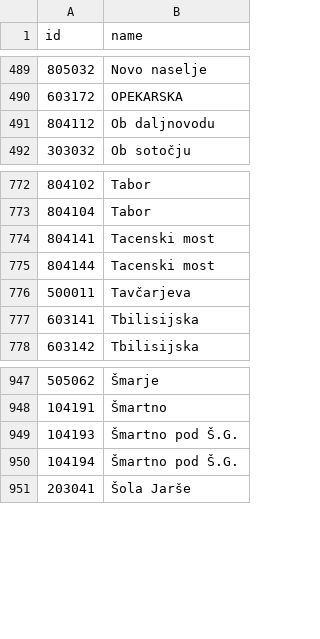
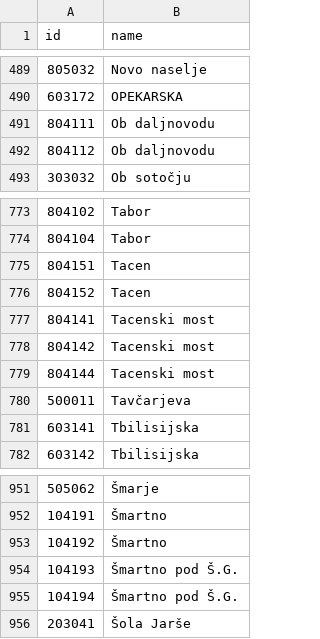
Before and after one commit to openstreetmap-si/bus-routes-osm-lpp, a CSV file: data/lpp/stops.csv, drawn as a sheet; only a part is shown, gaps mark what is left out; the diff names each change by its address in the sheet, - before the commit and + after, or states it on an @@ line.

```diff
--- a/data/lpp/stops.csv
+++ b/data/lpp/stops.csv
+row 491: 804111 | Ob daljnovodu
+row 775: 804151 | Tacen
+row 776: 804152 | Tacen
+row 778: 804142 | Tacenski most
+row 953: 104192 | Šmartno
```
